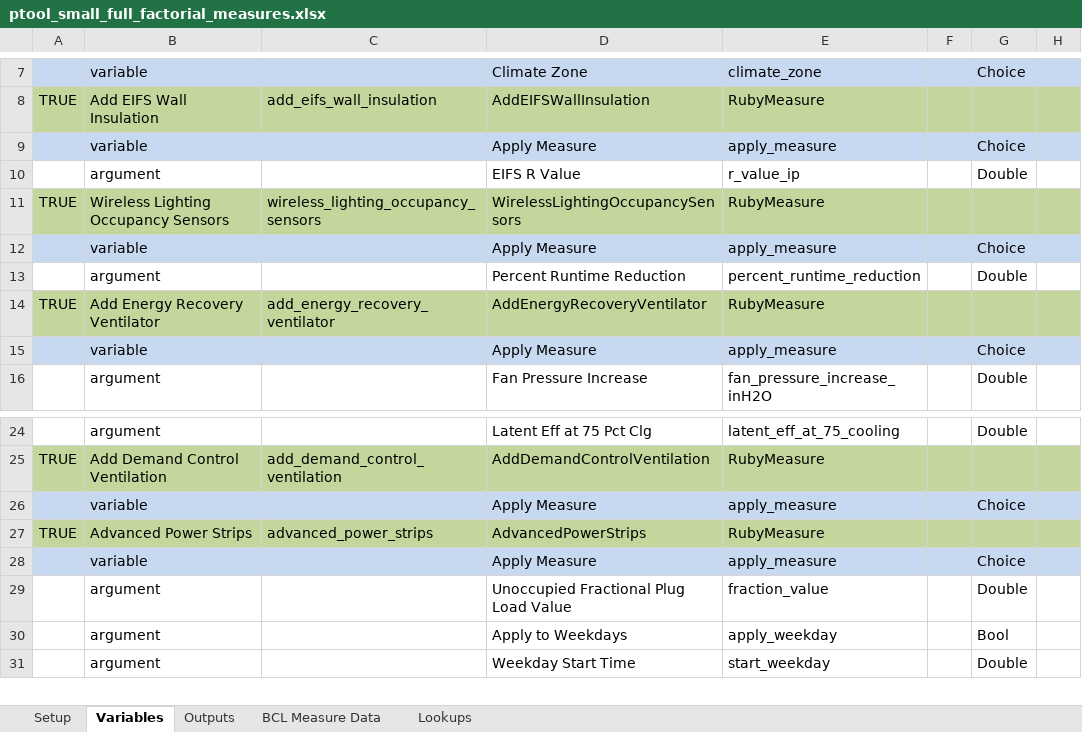
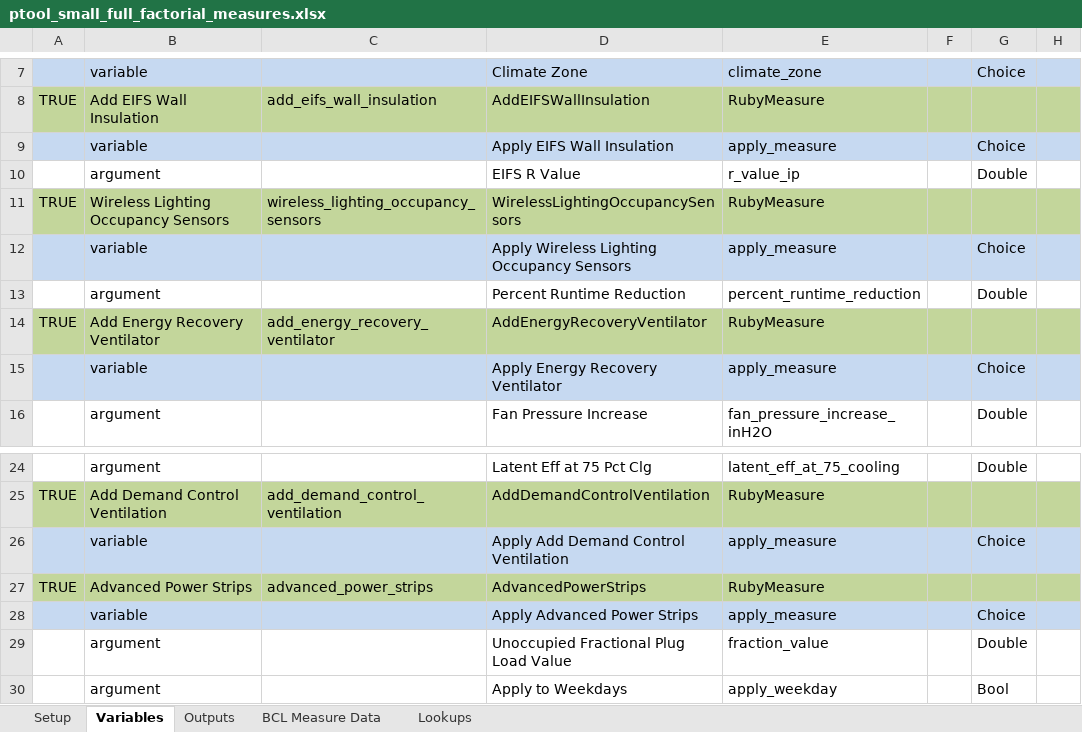
Before and after one commit to NREL/OpenStudio-PTool, an Excel workbook: projects/ptool_small_full_factorial_measures.xlsx, sheet Variables, drawn as a sheet; only a part is shown, gaps mark what is left out; the shorter side is filled out with more unchanged rows; values as stored, in another font and other column widths than the file's, no borders; the diff names each change by its address in the sheet, - before the commit and + after, or states it on an @@ line.

Commit message:
Makes variable names unique for reporting

```diff
--- a/projects/ptool_small_full_factorial_measures.xlsx (sheet Variables)
+++ b/projects/ptool_small_full_factorial_measures.xlsx (sheet Variables)
-D9: Apply Measure
+D9: Apply EIFS Wall Insulation
-D12: Apply Measure
+D12: Apply Wireless Lighting Occupancy Sensors
-D15: Apply Measure
+D15: Apply Energy Recovery Ventilator
-D26: Apply Measure
+D26: Apply Add Demand Control Ventilation
-D28: Apply Measure
+D28: Apply Advanced Power Strips
```
